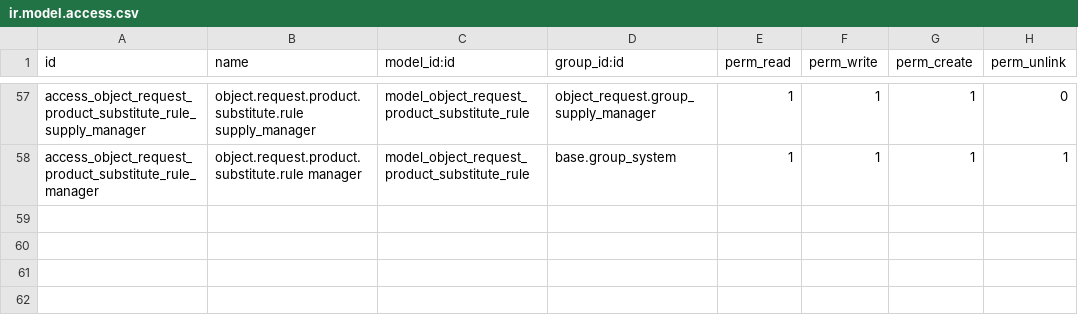
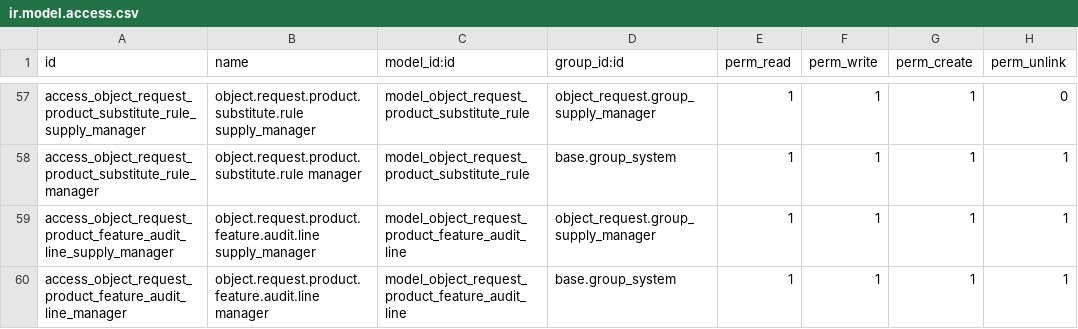
Before and after one commit to Sergtsk45/sklad, a CSV file: custom_addons/object_request/security/ir.model.access.csv, drawn as a sheet; only a part is shown, gaps mark what is left out.

```diff
--- a/custom_addons/object_request/security/ir.model.access.csv
+++ b/custom_addons/object_request/security/ir.model.access.csv
@@ -58 +58,3 @@ access_object_request_product_substitute_rule_supply_manager,object.request.prod
 access_object_request_product_substitute_rule_manager,object.request.product.substitute.rule manager,model_object_request_product_substitute_rule,base.group_system,1,1,1,1
+access_object_request_product_feature_audit_line_supply_manager,object.request.product.feature.audit.line supply_manager,model_object_request_product_feature_audit_line,object_request.group_supply_manager,1,1,1,1
+access_object_request_product_feature_audit_line_manager,object.request.product.feature.audit.line manager,model_object_request_product_feature_audit_line,base.group_system,1,1,1,1
```
Also changed, not shown: 15 other files.
